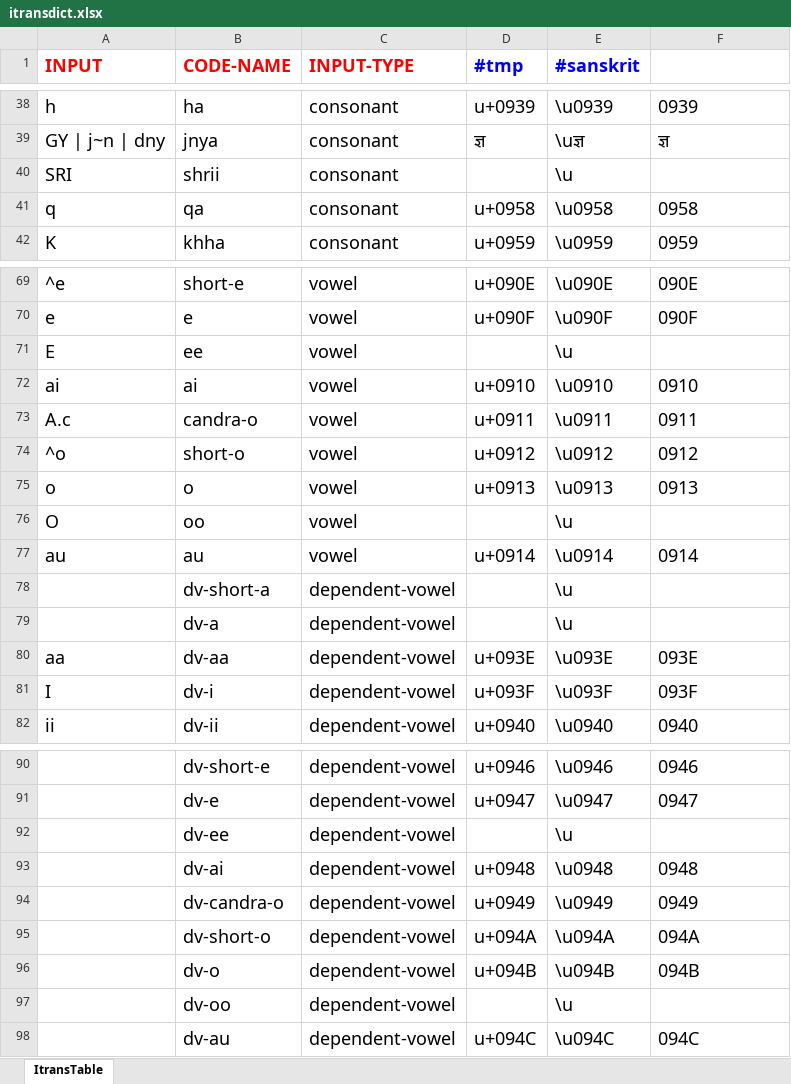
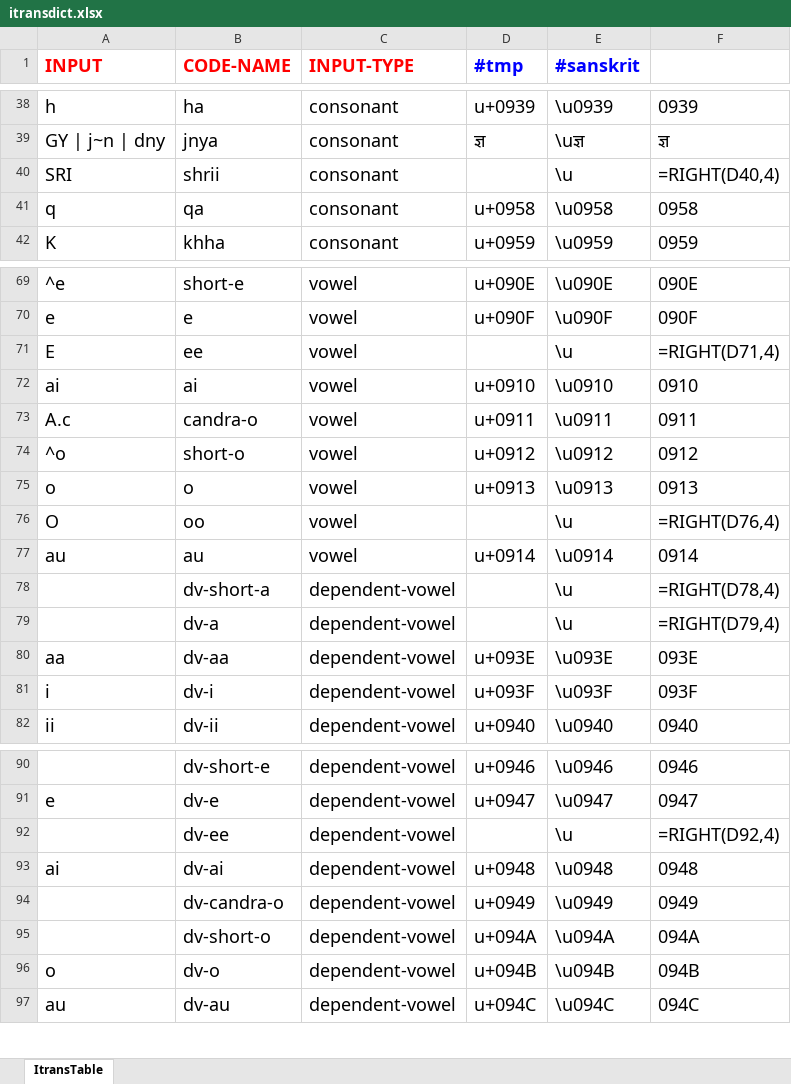
Before and after one commit to avadesh02/SanskritOCR, an Excel workbook: utils/itransdict.xlsx, sheet ItransTable, drawn as a sheet; only a part is shown, gaps mark what is left out; values as stored, in another font and other column widths than the file's, no borders; formulas without a stored value are shown as written; the diff covers the shown part only; the diff names each change by its address in the sheet, - before the commit and + after, or states it on an @@ line.

Commit message:
itrans converter code

```diff
--- a/utils/itransdict.xlsx (sheet ItransTable)
+++ b/utils/itransdict.xlsx (sheet ItransTable)
-F40: (empty)
+F40: =RIGHT(D40,4)
-F71: (empty)
+F71: =RIGHT(D71,4)
-F76: (empty)
+F76: =RIGHT(D76,4)
-F78: (empty)
+F78: =RIGHT(D78,4)
-F79: (empty)
+F79: =RIGHT(D79,4)
@@ column A (INPUT) renumbered between rows 81 and 97 @@
-F92: (empty)
+F92: =RIGHT(D92,4)
-row 97:  | dv-oo | dependent-vowel |  | \u
```
Also changed, not shown: 1 edited cell elsewhere in this sheet, formulas that keep their value, 3 other files.
